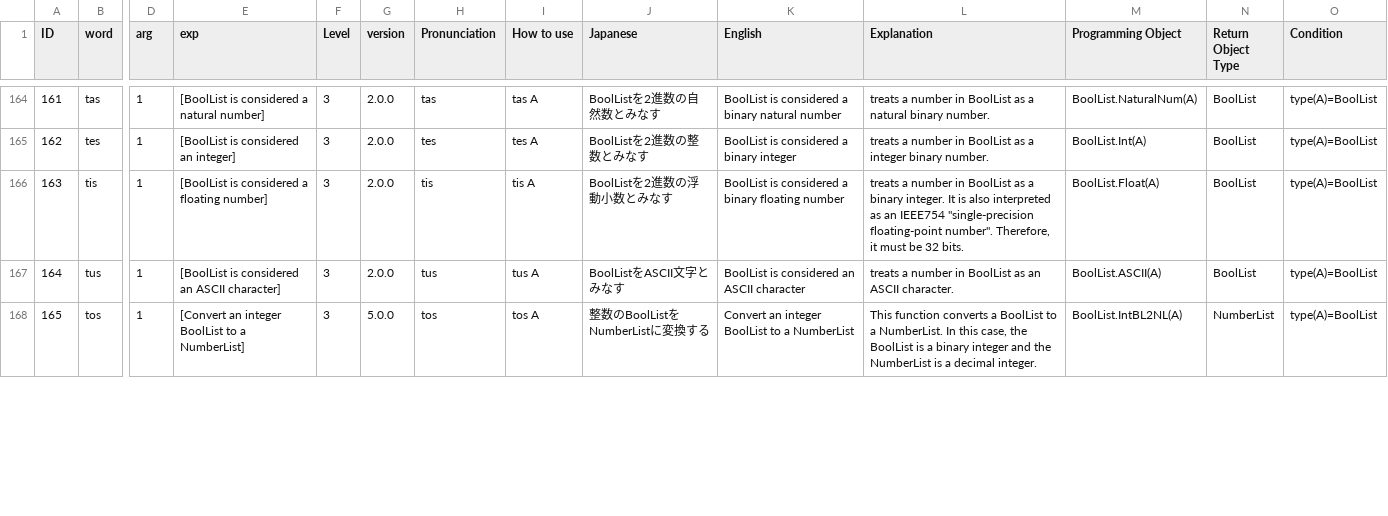
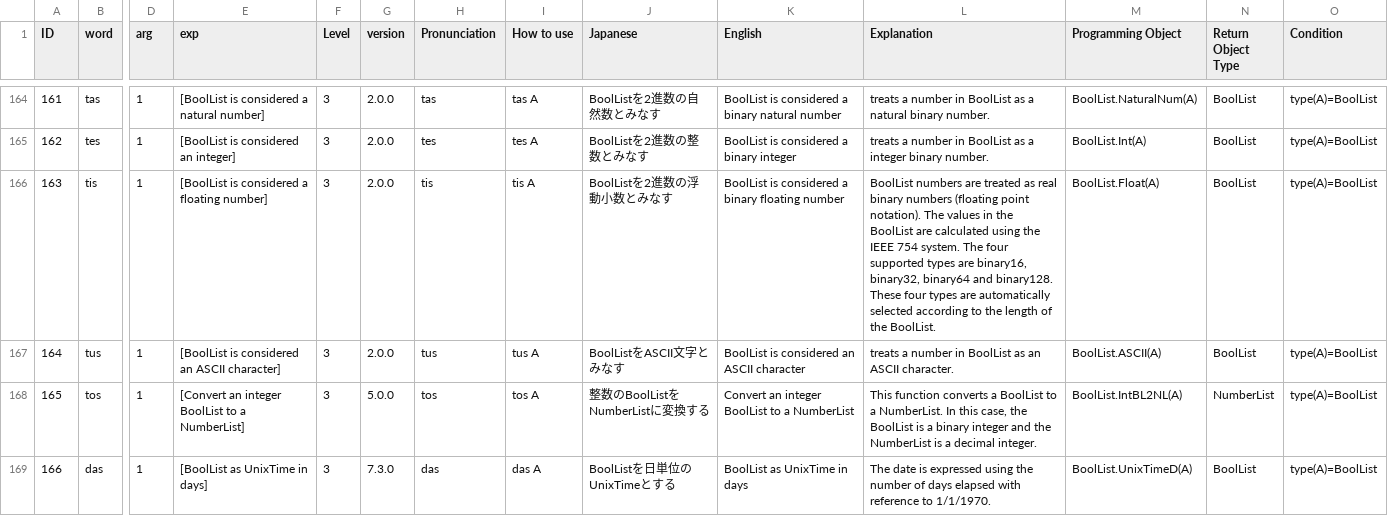
Before and after one commit to Eruhitsuji/SFGPL, a CSV file: dict.csv, drawn as a sheet; only a part is shown, gaps mark what is left out; rows hold the shown columns only; the diff covers the shown part only; the diff names each change by its address in the sheet, - before the commit and + after, or states it on an @@ line.

```diff
--- a/dict.csv
+++ b/dict.csv
-L166 (Explanation): treats a number in BoolList as a binary integer. It is also interpreted as an IEEE754 "single-precision floating-point number". Therefore, it must be 32 bits.
+L166 (Explanation): BoolList numbers are treated as real binary numbers (floating point notation). The values in the BoolList are calculated using the IEEE 754 system. The four supported types are binary16, binary32, binary64 and binary128. These four types are automatically selected according to the length of the BoolList.
+row 169: 166 | das | 1 | [BoolList as UnixTime in days] | 3 | 7.3.0 | das | das A | BoolListを日単位のUnixTimeとする | BoolList as UnixTime in days | The date is expressed using the number of days elapsed with reference to 1/1/1970. | BoolList.UnixTimeD(A) | BoolList | type(A)=BoolList
```
Also changed, not shown: 2 added rows and row numbers in column A elsewhere in this file, 21 other files.
